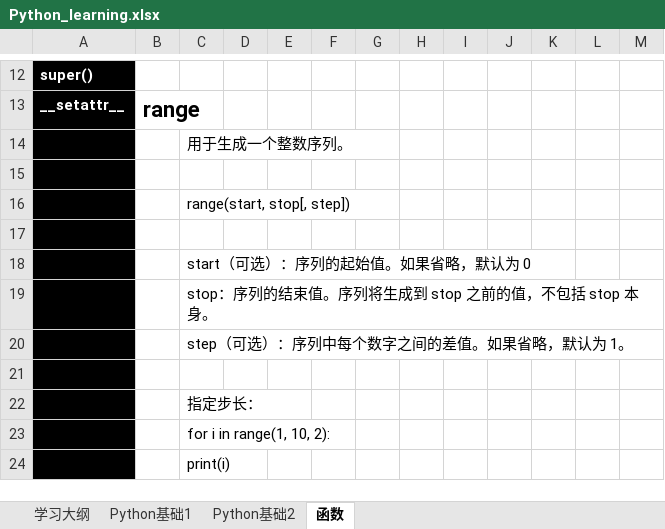
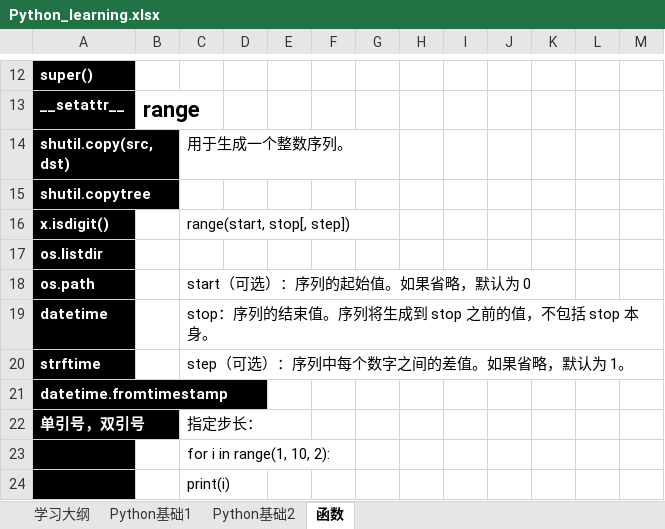
Before and after one commit to suxin-owner/PythonProject, an Excel workbook: Python_learning.xlsx, sheet 函数, drawn as a sheet; only a part is shown, gaps mark what is left out; values as stored, in another font and other column widths than the file's, no borders; the diff covers the shown part only; the diff names each change by its address in the sheet, - before the commit and + after, or states it on an @@ line.

```diff
--- a/Python_learning.xlsx (sheet 函数)
+++ b/Python_learning.xlsx (sheet 函数)
-A14: (empty)
+A14: shutil.copy(src, dst)
-A15: (empty)
+A15: shutil.copytree
-A16: (empty)
+A16: x.isdigit()
-A17: (empty)
+A17: os.listdir
-A18: (empty)
+A18: os.path
-A19: (empty)
+A19: datetime
-A20: (empty)
+A20: strftime
-A21: (empty)
+A21: datetime.fromtimestamp
-A22: (empty)
+A22: 单引号，双引号
```
Also changed, not shown: 135 added rows elsewhere in this sheet, 4 other files.
